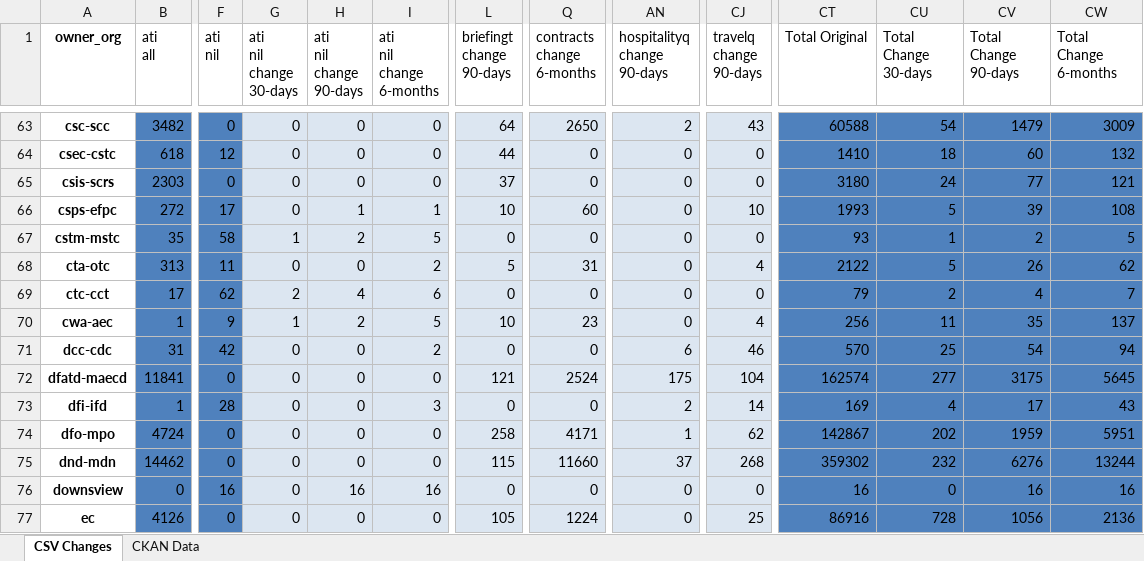
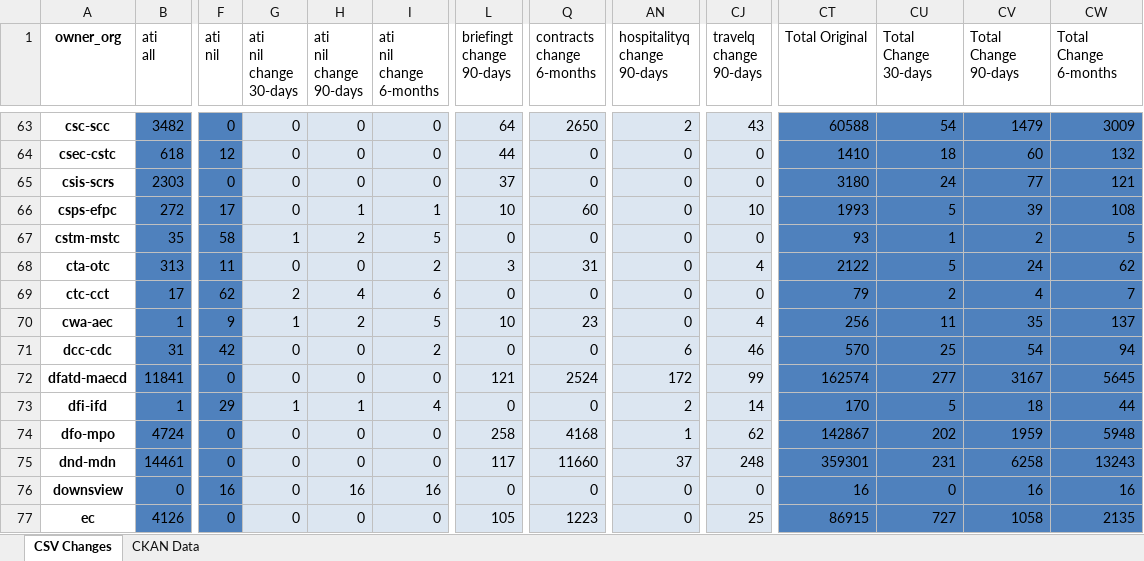
Before and after one commit to PatLittle/analytics-corporate-reporting, an Excel workbook: PD_CHANGES_RPT/PD_Activity.xlsx, sheet CSV Changes, drawn as a sheet; only a part is shown, gaps mark what is left out; values as stored, in another font and other column widths than the file's, no borders; the diff covers the shown part only; the diff names each change by its address in the sheet, - before the commit and + after, or states it on an @@ line.

```diff
--- a/PD_CHANGES_RPT/PD_Activity.xlsx (sheet CSV Changes)
+++ b/PD_CHANGES_RPT/PD_Activity.xlsx (sheet CSV Changes)
-L68 (briefingt change 90-days): 5
+L68 (briefingt change 90-days): 3
-CV68 (Total Change 90-days): 26
+CV68 (Total Change 90-days): 24
-AN72 (hospitalityq change 90-days): 175
+AN72 (hospitalityq change 90-days): 172
-CJ72 (travelq change 90-days): 104
+CJ72 (travelq change 90-days): 99
-CV72 (Total Change 90-days): 3175
+CV72 (Total Change 90-days): 3167
-F73 (ati nil): 28
+F73 (ati nil): 29
-G73 (ati nil change 30-days): 0
+G73 (ati nil change 30-days): 1
-H73 (ati nil change 90-days): 0
+H73 (ati nil change 90-days): 1
-I73 (ati nil change 6-months): 3
+I73 (ati nil change 6-months): 4
-CT73 (Total Original): 169
+CT73 (Total Original): 170
-CU73 (Total Change 30-days): 4
+CU73 (Total Change 30-days): 5
-CV73 (Total Change 90-days): 17
+CV73 (Total Change 90-days): 18
-CW73 (Total Change 6-months): 43
+CW73 (Total Change 6-months): 44
-Q74 (contracts change 6-months): 4171
+Q74 (contracts change 6-months): 4168
-CW74 (Total Change 6-months): 5951
+CW74 (Total Change 6-months): 5948
-B75 (ati all): 14462
+B75 (ati all): 14461
-L75 (briefingt change 90-days): 115
+L75 (briefingt change 90-days): 117
-CJ75 (travelq change 90-days): 268
+CJ75 (travelq change 90-days): 248
-CT75 (Total Original): 359302
+CT75 (Total Original): 359301
-CU75 (Total Change 30-days): 232
+CU75 (Total Change 30-days): 231
-CV75 (Total Change 90-days): 6276
+CV75 (Total Change 90-days): 6258
-CW75 (Total Change 6-months): 13244
+CW75 (Total Change 6-months): 13243
-Q77 (contracts change 6-months): 1224
+Q77 (contracts change 6-months): 1223
-CT77 (Total Original): 86916
+CT77 (Total Original): 86915
-CU77 (Total Change 30-days): 728
+CU77 (Total Change 30-days): 727
-CV77 (Total Change 90-days): 1056
+CV77 (Total Change 90-days): 1058
-CW77 (Total Change 6-months): 2136
+CW77 (Total Change 6-months): 2135
```
Also changed, not shown: 1 removed row and 158 edited cells elsewhere in this sheet, sheet CKAN Data, 2 other files.
